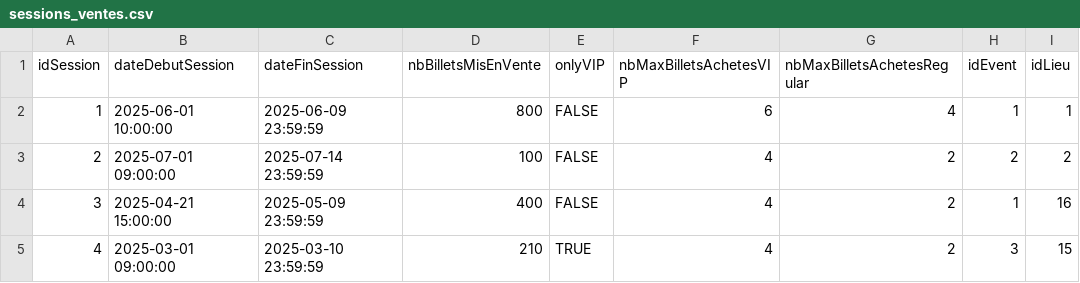
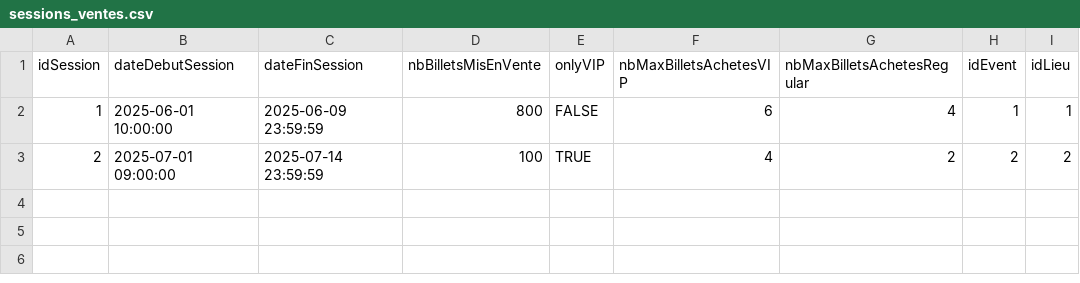
Before and after one commit to Marie406/TicketMaster2.0, a CSV file: CREATION/bdd/sessions_ventes.csv, drawn as a sheet.

Commit message:
debug triggers sv et billet

```diff
--- a/CREATION/bdd/sessions_ventes.csv
+++ b/CREATION/bdd/sessions_ventes.csv
@@ -2,4 +2,2 @@ idSession;dateDebutSession;dateFinSession;nbBilletsMisEnVente;onlyVIP;nbMaxBille
 1;2025-06-01 10:00:00;2025-06-09 23:59:59;800;FALSE;6;4;1;1
-2;2025-07-01 09:00:00;2025-07-14 23:59:59;100;FALSE;4;2;2;2
-3;2025-04-21 15:00:00;2025-05-09 23:59:59;400;FALSE;4;2;1;16
-4;2025-03-01 09:00:00;2025-03-10 23:59:59;210;TRUE;4;2;3;15
+2;2025-07-01 09:00:00;2025-07-14 23:59:59;100;TRUE;4;2;2;2
```
Also changed, not shown: 4 other files.
